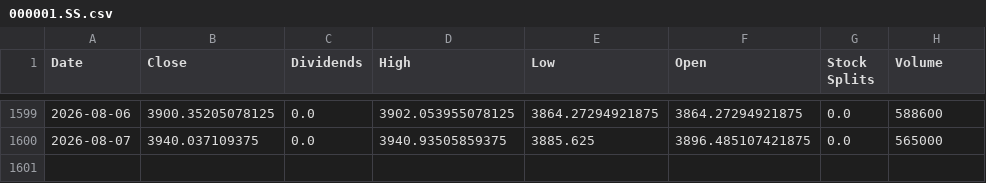
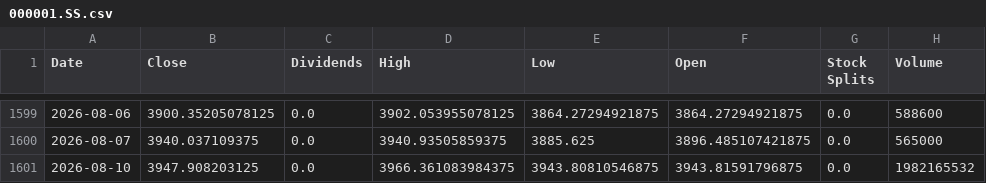
Before and after one commit to xunxuntj/US_Stock_Trading_Signal_Dashboard, a CSV file: data/000001.SS.csv, drawn as a sheet; only a part is shown, gaps mark what is left out; the diff names each change by its address in the sheet, - before the commit and + after, or states it on an @@ line.

```diff
--- a/data/000001.SS.csv
+++ b/data/000001.SS.csv
+row 1601: 2026-08-10 | 3947.908203125 | 0.0 | 3966.361083984375 | 3943.80810546875 | 3943.81591796875 | 0.0 | 1982165532
```
Also changed, not shown: data/JEPQ.csv, data/QLD.csv, 14 other files.
